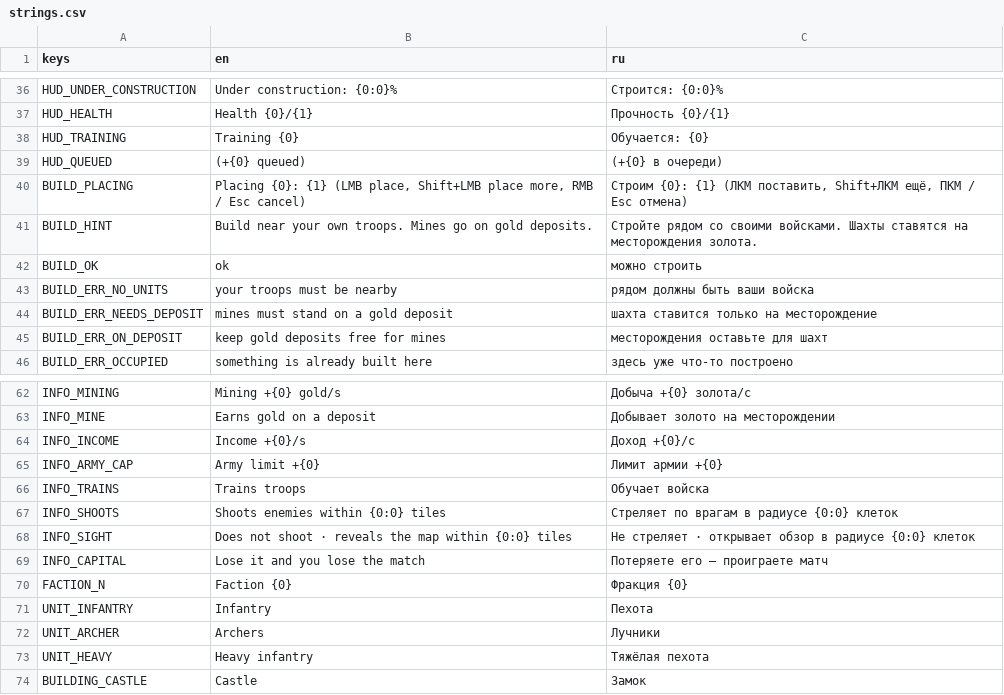
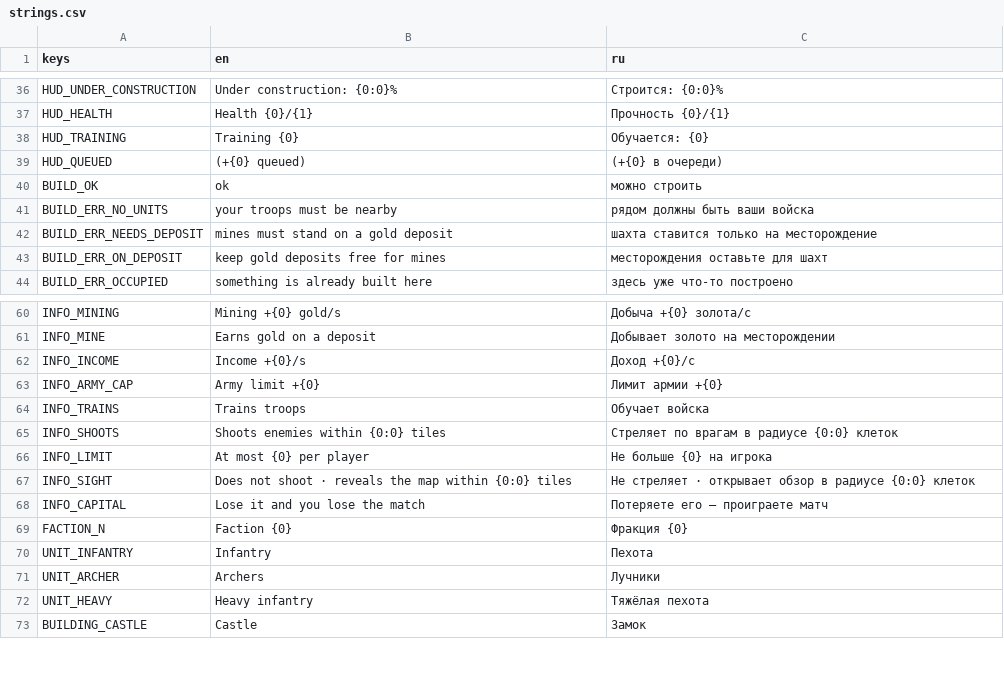
Before and after one commit to BulatRuslanovich/crownwar, a CSV file: Translations/strings.csv, drawn as a sheet; only a part is shown, gaps mark what is left out.

Commit message:
feat: Implement building limits for barracks and watchtower, update related tests

```diff
--- a/Translations/strings.csv
+++ b/Translations/strings.csv
@@ -39,4 +39,2 @@ HUD_TRAINING,Training {0},Обучается: {0}
 HUD_QUEUED,(+{0} queued),(+{0} в очереди)
-BUILD_PLACING,"Placing {0}: {1}    (LMB place, Shift+LMB place more, RMB / Esc cancel)","Строим {0}: {1}    (ЛКМ поставить, Shift+ЛКМ ещё, ПКМ / Esc отмена)"
-BUILD_HINT,Build near your own troops. Mines go on gold deposits.,Стройте рядом со своими войсками. Шахты ставятся на месторождения золота.
 BUILD_OK,ok,можно строить
@@ -67,2 +65,3 @@ INFO_TRAINS,Trains troops,Обучает войска
 INFO_SHOOTS,Shoots enemies within {0:0} tiles,Стреляет по врагам в радиусе {0:0} клеток
+INFO_LIMIT,At most {0} per player,Не больше {0} на игрока
 INFO_SIGHT,Does not shoot · reveals the map within {0:0} tiles,Не стреляет · открывает обзор в радиусе {0:0} клеток
```
Also changed, not shown: 6 other files.
